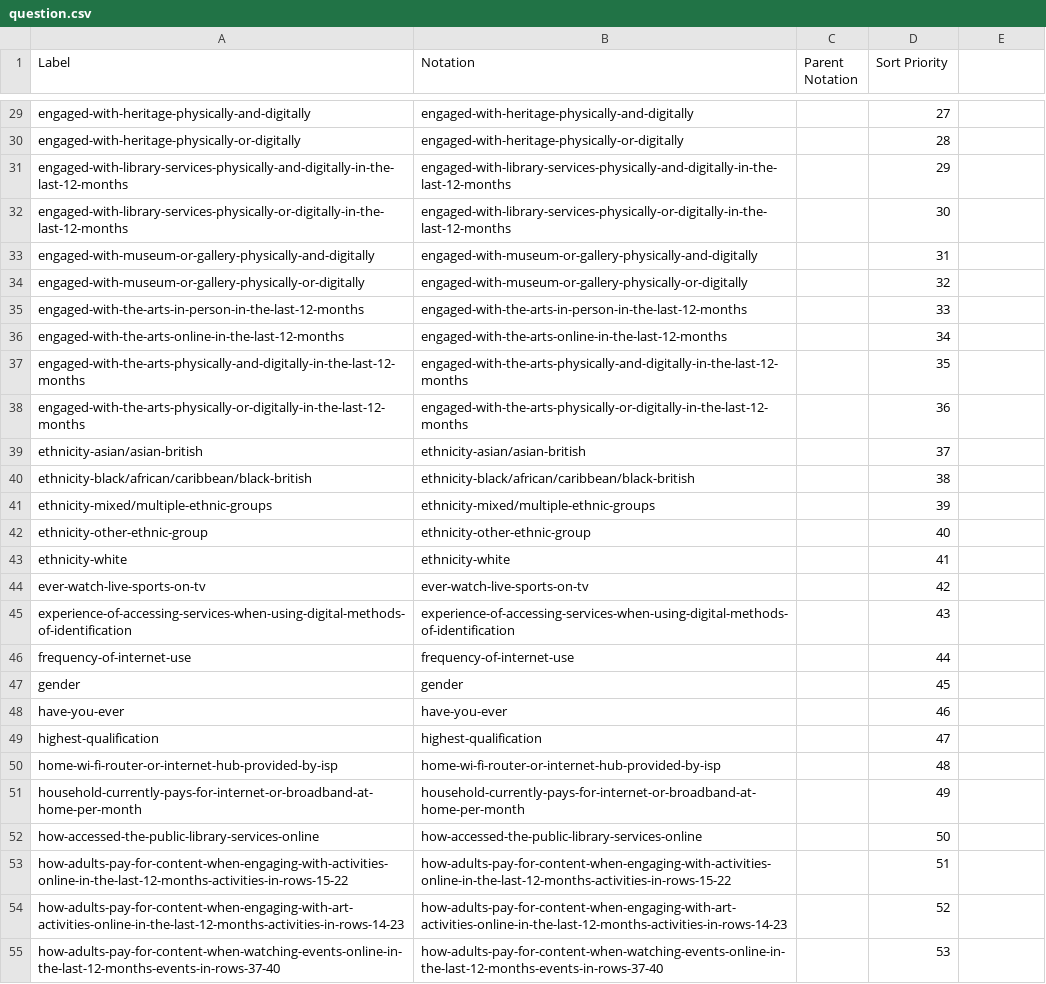
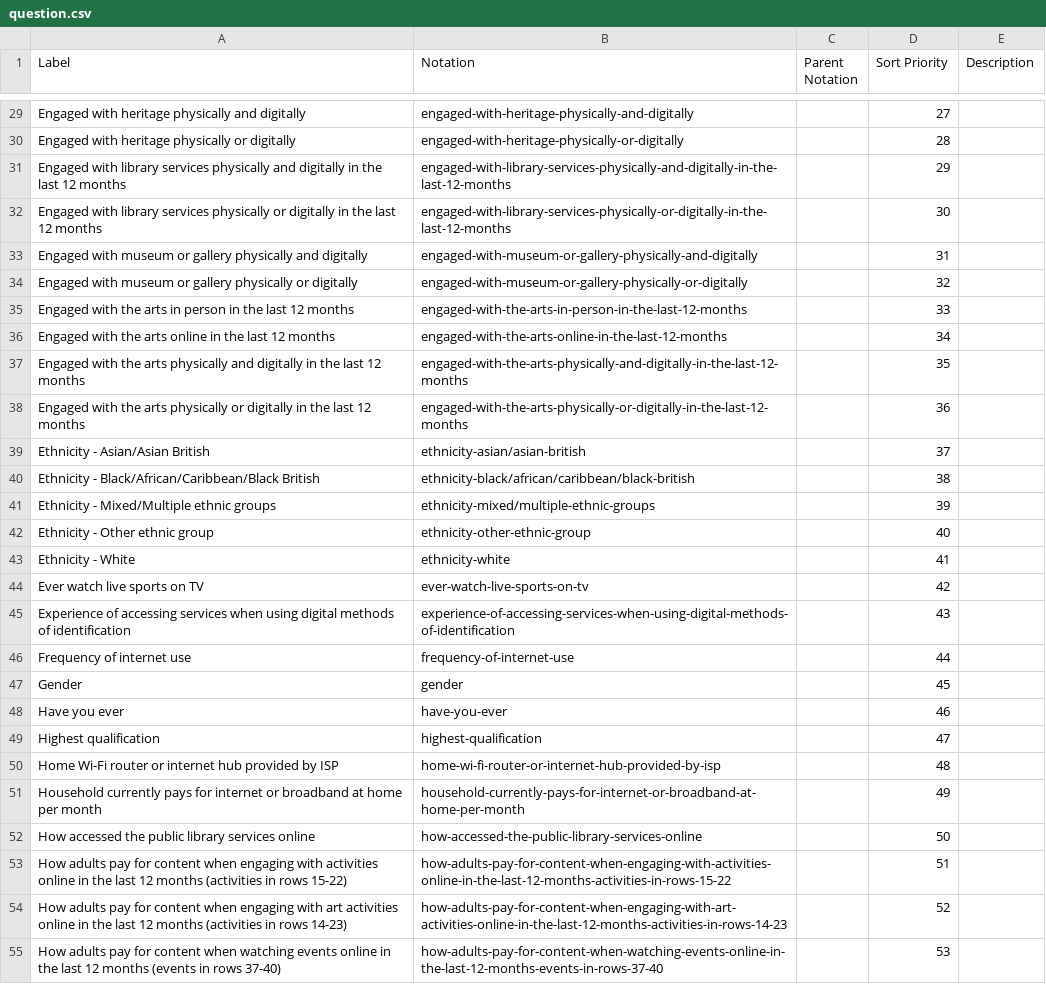
Before and after one commit to sazzadur-ons/provider-ons-ess, a CSV file: datasets/DCMS-Participation-Survey-2021-22-annual-data-tables/codelists/question.csv, drawn as a sheet; only a part is shown, gaps mark what is left out; the diff covers the shown part only; the diff names each change by its address in the sheet, - before the commit and + after, or states it on an @@ line.

```diff
--- a/datasets/DCMS-Participation-Survey-2021-22-annual-data-tables/codelists/question.csv
+++ b/datasets/DCMS-Participation-Survey-2021-22-annual-data-tables/codelists/question.csv
-E1: (empty)
+E1: Description
-A29 (Label): engaged-with-heritage-physically-and-digitally
+A29 (Label): Engaged with heritage physically and digitally
-A30 (Label): engaged-with-heritage-physically-or-digitally
+A30 (Label): Engaged with heritage physically or digitally
-A31 (Label): engaged-with-library-services-physically-and-digitally-in-the-last-12-months
+A31 (Label): Engaged with library services physically and digitally in the last 12 months
-A32 (Label): engaged-with-library-services-physically-or-digitally-in-the-last-12-months
+A32 (Label): Engaged with library services physically or digitally in the last 12 months
-A33 (Label): engaged-with-museum-or-gallery-physically-and-digitally
+A33 (Label): Engaged with museum or gallery physically and digitally
-A34 (Label): engaged-with-museum-or-gallery-physically-or-digitally
+A34 (Label): Engaged with museum or gallery physically or digitally
-A35 (Label): engaged-with-the-arts-in-person-in-the-last-12-months
+A35 (Label): Engaged with the arts in person in the last 12 months
-A36 (Label): engaged-with-the-arts-online-in-the-last-12-months
+A36 (Label): Engaged with the arts online in the last 12 months
-A37 (Label): engaged-with-the-arts-physically-and-digitally-in-the-last-12-months
+A37 (Label): Engaged with the arts physically and digitally in the last 12 months
-A38 (Label): engaged-with-the-arts-physically-or-digitally-in-the-last-12-months
+A38 (Label): Engaged with the arts physically or digitally in the last 12 months
-A39 (Label): ethnicity-asian/asian-british
+A39 (Label): Ethnicity - Asian/Asian British
-A40 (Label): ethnicity-black/african/caribbean/black-british
+A40 (Label): Ethnicity - Black/African/Caribbean/Black British
-A41 (Label): ethnicity-mixed/multiple-ethnic-groups
+A41 (Label): Ethnicity - Mixed/Multiple ethnic groups
-A42 (Label): ethnicity-other-ethnic-group
+A42 (Label): Ethnicity - Other ethnic group
-A43 (Label): ethnicity-white
+A43 (Label): Ethnicity - White
-A44 (Label): ever-watch-live-sports-on-tv
+A44 (Label): Ever watch live sports on TV
-A45 (Label): experience-of-accessing-services-when-using-digital-methods-of-identification
+A45 (Label): Experience of accessing services when using digital methods of identification
-A46 (Label): frequency-of-internet-use
+A46 (Label): Frequency of internet use
-A47 (Label): gender
+A47 (Label): Gender
-A48 (Label): have-you-ever
+A48 (Label): Have you ever
-A49 (Label): highest-qualification
+A49 (Label): Highest qualification
-A50 (Label): home-wi-fi-router-or-internet-hub-provided-by-isp
+A50 (Label): Home Wi-Fi router or internet hub provided by ISP
-A51 (Label): household-currently-pays-for-internet-or-broadband-at-home-per-month
+A51 (Label): Household currently pays for internet or broadband at home per month
-A52 (Label): how-accessed-the-public-library-services-online
+A52 (Label): How accessed the public library services online
-A53 (Label): how-adults-pay-for-content-when-engaging-with-activities-online-in-the-last-12-months-activities-in-rows-15-22
+A53 (Label): How adults pay for content when engaging with activities online in the last 12 months (activities in rows 15-22)
-A54 (Label): how-adults-pay-for-content-when-engaging-with-art-activities-online-in-the-last-12-months-activities-in-rows-14-23
+A54 (Label): How adults pay for content when engaging with art activities online in the last 12 months (activities in rows 14-23)
-A55 (Label): how-adults-pay-for-content-when-watching-events-online-in-the-last-12-months-events-in-rows-37-40
+A55 (Label): How adults pay for content when watching events online in the last 12 months (events in rows 37-40)
```
Also changed, not shown: 154 edited cells elsewhere in this file, datasets/DCMS-Participation-Survey-2021-22-annual-data-tables/codelists/response-breakdown.csv.
